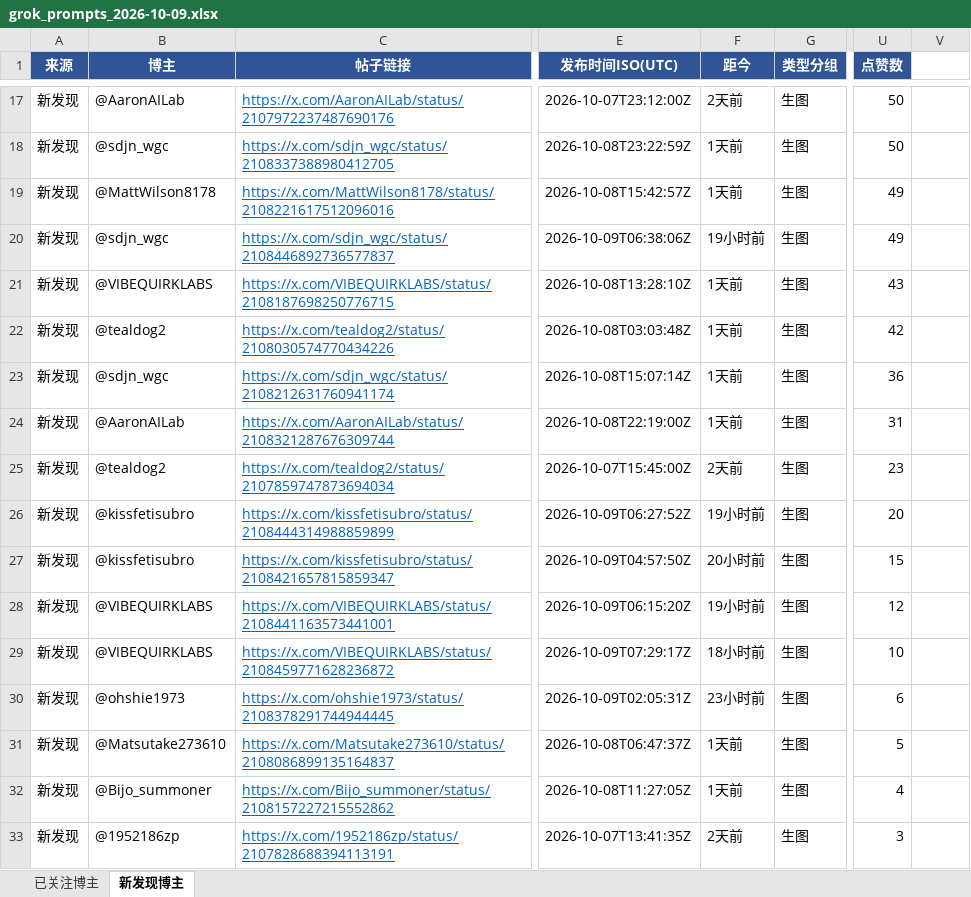
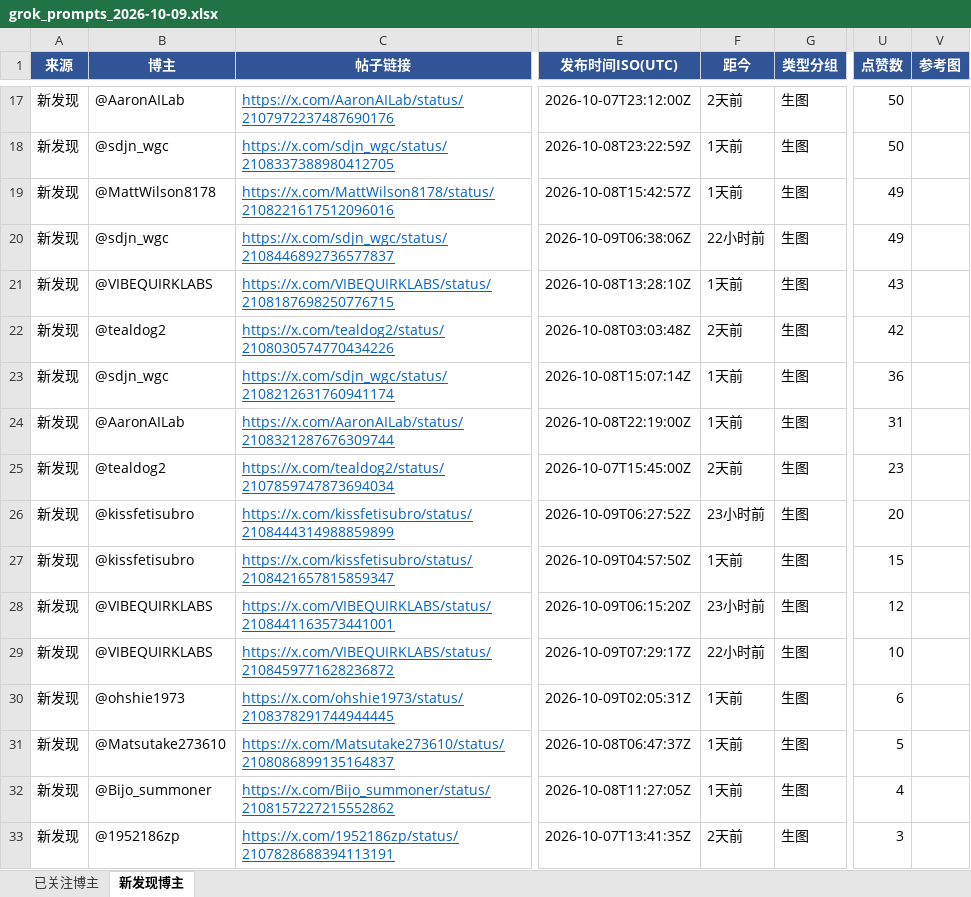
Before and after one commit to sanseng33/grok-prompts-daily, an Excel workbook: daily/grok_prompts_2026-10-09.xlsx, sheet 新发现博主, drawn as a sheet; only a part is shown, gaps mark what is left out; values as stored, in another font and other column widths than the file's, no borders; the diff covers the shown part only; the diff names each change by its address in the sheet, - before the commit and + after, or states it on an @@ line.

Commit message:
daily: 2026-10-10 prompt table + embedded viewer

```diff
--- a/daily/grok_prompts_2026-10-09.xlsx (sheet 新发现博主)
+++ b/daily/grok_prompts_2026-10-09.xlsx (sheet 新发现博主)
-V1: (empty)
+V1: 参考图
-V1 fill: none
+V1 fill: #305496
-F20 (距今): 19小时前
+F20 (距今): 22小时前
-F22 (距今): 1天前
+F22 (距今): 2天前
-F26 (距今): 19小时前
+F26 (距今): 23小时前
-F27 (距今): 20小时前
+F27 (距今): 1天前
-F28 (距今): 19小时前
+F28 (距今): 23小时前
-F29 (距今): 18小时前
+F29 (距今): 22小时前
-F30 (距今): 23小时前
+F30 (距今): 1天前
```
Also changed, not shown: 4 removed rows and 10 edited cells elsewhere in this sheet, sheet 已关注博主, daily/grok_prompts_2026-10-10.xlsx, 11 other files.
